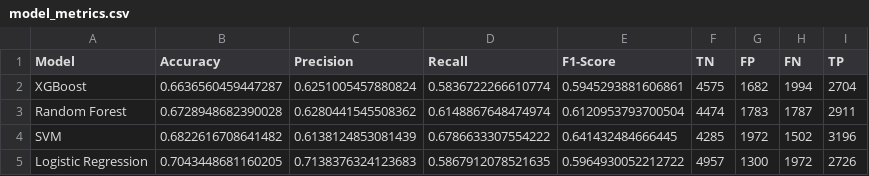
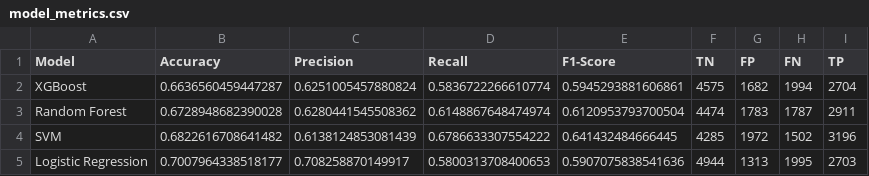
Before and after one commit to bharath4980/MindMetrics-STREL, a CSV file: results/metrics/model_metrics.csv, drawn as a sheet.

```diff
--- a/results/metrics/model_metrics.csv
+++ b/results/metrics/model_metrics.csv
@@ -4,2 +4,2 @@ Random Forest,0.6728948682390028,0.6280441545508362,0.6148867648474974,0.6120953
 SVM,0.6822616708641482,0.6138124853081439,0.6786633307554222,0.641432484666445,4285,1972,1502,3196
-Logistic Regression,0.7043448681160205,0.7138376324123683,0.5867912078521635,0.5964930052212722,4957,1300,1972,2726
+Logistic Regression,0.7007964338518177,0.708258870149917,0.5800313708400653,0.5907075838541636,4944,1313,1995,2703
```
Also changed, not shown: results/metrics/fold_metrics.csv, results/metrics/rf_feature_importance.csv, 21 other files.
